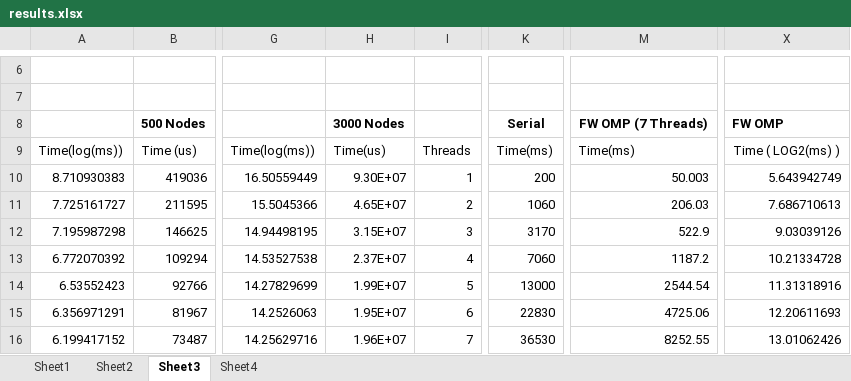
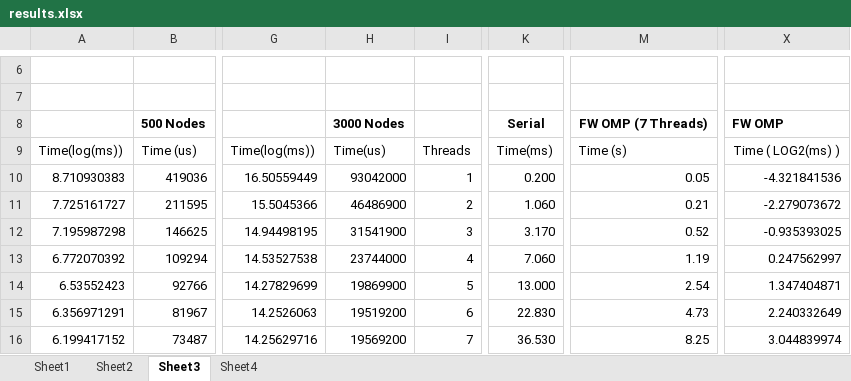
Before and after one commit to akamel001/Parallel-Floyd-Warshal, an Excel workbook: Results/results.xlsx, sheet Sheet3, drawn as a sheet; only a part is shown, gaps mark what is left out; values as stored, in another font and other column widths than the file's, no borders; charts and pictures not drawn; the diff covers the shown part only; the diff names each change by its address in the sheet, - before the commit and + after, or states it on an @@ line.

```diff
--- a/Results/results.xlsx (sheet Sheet3)
+++ b/Results/results.xlsx (sheet Sheet3)
-M9: Time(ms)
+M9: Time (s)
-H10: 9.30E+07
+H10: 93042000
-K10: 200
+K10: 0.200
-M10: 50.003
+M10: 0.05
-X10: 5.643942749
+X10: -4.321841536
-H11: 4.65E+07
+H11: 46486900
-K11: 1060
+K11: 1.060
-M11: 206.03
+M11: 0.21
-X11: 7.686710613
+X11: -2.279073672
-H12: 3.15E+07
+H12: 31541900
-K12: 3170
+K12: 3.170
-M12: 522.9
+M12: 0.52
-X12: 9.03039126
+X12: -0.935393025
-H13: 2.37E+07
+H13: 23744000
-K13: 7060
+K13: 7.060
-M13: 1187.2
+M13: 1.19
-X13: 10.21334728
+X13: 0.247562997
-H14: 1.99E+07
+H14: 19869900
-K14: 13000
+K14: 13.000
-M14: 2544.54
+M14: 2.54
-X14: 11.31318916
+X14: 1.347404871
-H15: 1.95E+07
+H15: 19519200
-K15: 22830
+K15: 22.830
-M15: 4725.06
+M15: 4.73
-X15: 12.20611693
+X15: 2.240332649
-H16: 1.96E+07
+H16: 19569200
-K16: 36530
+K16: 36.530
-M16: 8252.55
+M16: 8.25
-X16: 13.01062426
+X16: 3.044839974
```
Also changed, not shown: 20 edited cells elsewhere in this sheet, sheet Sheet2, sheet Sheet1, charts or pictures, 2 other files.
